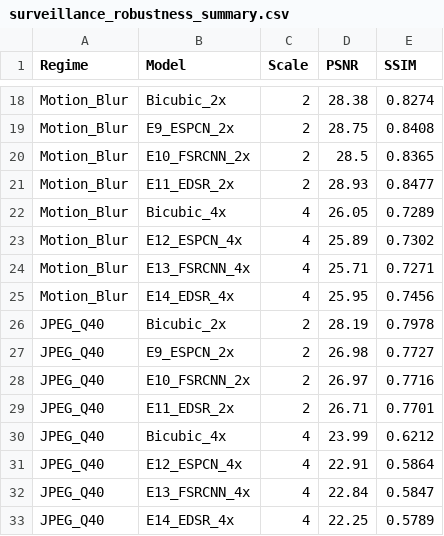
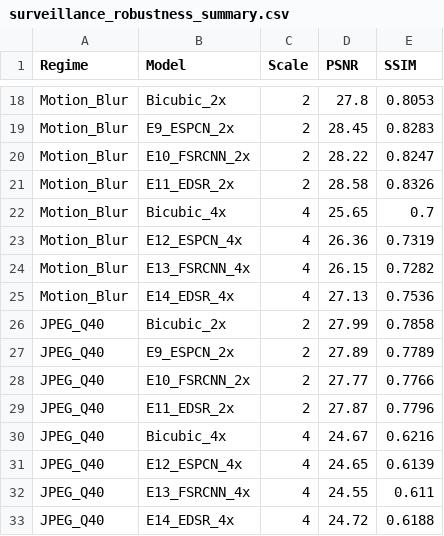
Before and after one commit to krish10a/Super-resolution, a CSV file: results/surveillance_robustness_summary.csv, drawn as a sheet; only a part is shown, gaps mark what is left out; the diff covers the shown part only; the diff names each change by its address in the sheet, - before the commit and + after, or states it on an @@ line.

```diff
--- a/results/surveillance_robustness_summary.csv
+++ b/results/surveillance_robustness_summary.csv
-D18 (PSNR): 28.38
+D18 (PSNR): 27.8
-E18 (SSIM): 0.8274
+E18 (SSIM): 0.8053
-D19 (PSNR): 28.75
+D19 (PSNR): 28.45
-E19 (SSIM): 0.8408
+E19 (SSIM): 0.8283
-D20 (PSNR): 28.5
+D20 (PSNR): 28.22
-E20 (SSIM): 0.8365
+E20 (SSIM): 0.8247
-D21 (PSNR): 28.93
+D21 (PSNR): 28.58
-E21 (SSIM): 0.8477
+E21 (SSIM): 0.8326
-D22 (PSNR): 26.05
+D22 (PSNR): 25.65
-E22 (SSIM): 0.7289
+E22 (SSIM): 0.7
-D23 (PSNR): 25.89
+D23 (PSNR): 26.36
-E23 (SSIM): 0.7302
+E23 (SSIM): 0.7319
-D24 (PSNR): 25.71
+D24 (PSNR): 26.15
-E24 (SSIM): 0.7271
+E24 (SSIM): 0.7282
-D25 (PSNR): 25.95
+D25 (PSNR): 27.13
-E25 (SSIM): 0.7456
+E25 (SSIM): 0.7536
-D26 (PSNR): 28.19
+D26 (PSNR): 27.99
-E26 (SSIM): 0.7978
+E26 (SSIM): 0.7858
-D27 (PSNR): 26.98
+D27 (PSNR): 27.89
-E27 (SSIM): 0.7727
+E27 (SSIM): 0.7789
-D28 (PSNR): 26.97
+D28 (PSNR): 27.77
-E28 (SSIM): 0.7716
+E28 (SSIM): 0.7766
-D29 (PSNR): 26.71
+D29 (PSNR): 27.87
-E29 (SSIM): 0.7701
+E29 (SSIM): 0.7796
-D30 (PSNR): 23.99
+D30 (PSNR): 24.67
-E30 (SSIM): 0.6212
+E30 (SSIM): 0.6216
-D31 (PSNR): 22.91
+D31 (PSNR): 24.65
-E31 (SSIM): 0.5864
+E31 (SSIM): 0.6139
-D32 (PSNR): 22.84
+D32 (PSNR): 24.55
-E32 (SSIM): 0.5847
+E32 (SSIM): 0.611
-D33 (PSNR): 22.25
+D33 (PSNR): 24.72
-E33 (SSIM): 0.5789
+E33 (SSIM): 0.6188
```
Also changed, not shown: 48 edited cells elsewhere in this file, 5 other files.
